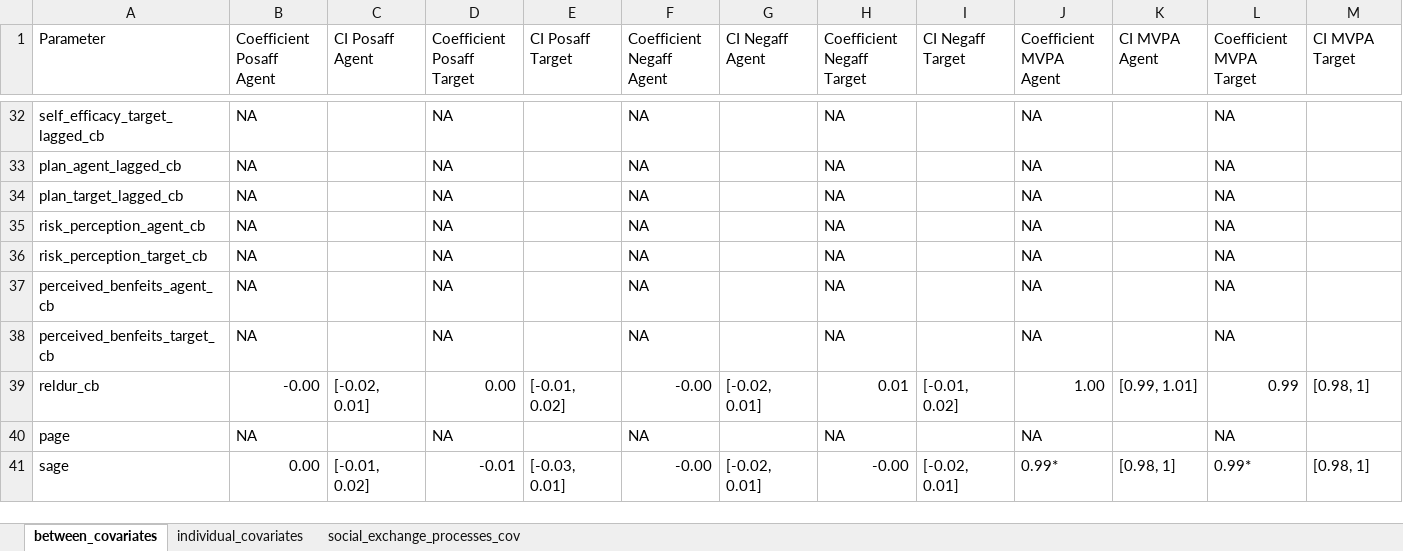
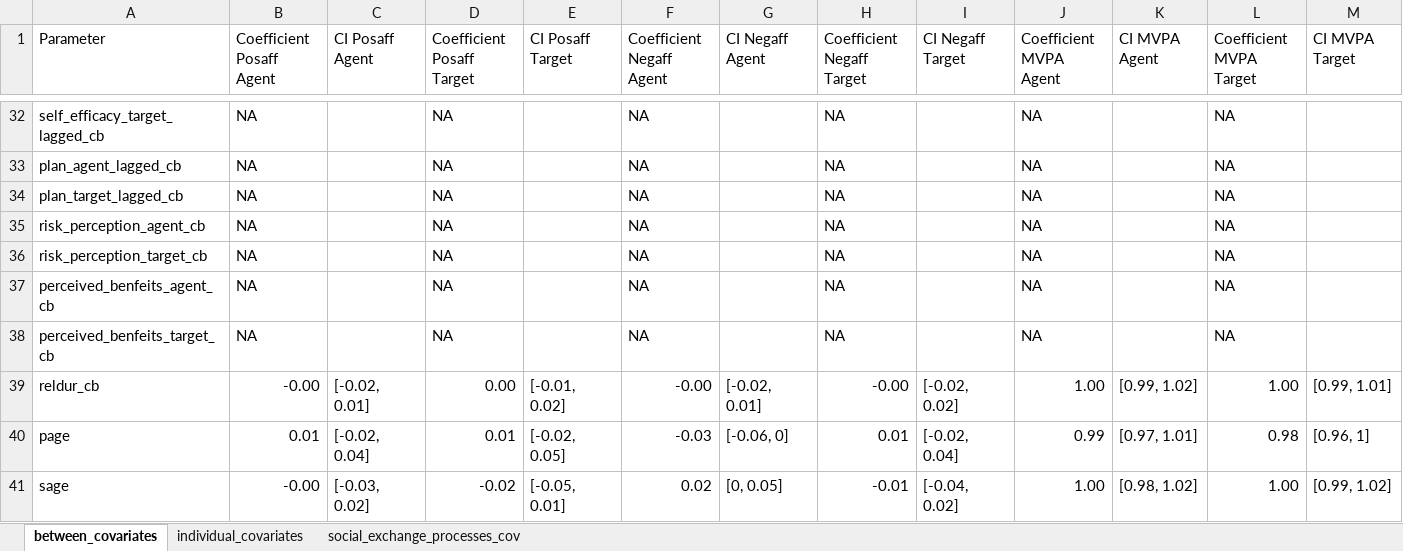
Before and after one commit to Pascal-Kueng/01Dyactic, an Excel workbook: SensitivityModels.xlsx, sheet between_covariates, drawn as a sheet; only a part is shown, gaps mark what is left out; values as stored, in another font and other column widths than the file's, no cell formats; the diff covers the shown part only; the diff names each change by its address in the sheet, - before the commit and + after, or states it on an @@ line.

```diff
--- a/SensitivityModels.xlsx (sheet between_covariates)
+++ b/SensitivityModels.xlsx (sheet between_covariates)
-H39 (Coefficient Negaff Target): 0.01
+H39 (Coefficient Negaff Target): -0.00
-I39 (CI Negaff Target): [-0.01, 0.02]
+I39 (CI Negaff Target): [-0.02, 0.02]
-K39 (CI MVPA Agent): [0.99, 1.01]
+K39 (CI MVPA Agent): [0.99, 1.02]
-L39 (Coefficient MVPA Target): 0.99
+L39 (Coefficient MVPA Target): 1.00
-M39 (CI MVPA Target): [0.98, 1]
+M39 (CI MVPA Target): [0.99, 1.01]
-B40 (Coefficient Posaff Agent): NA
+B40 (Coefficient Posaff Agent): 0.01
-C40 (CI Posaff Agent): (empty)
+C40 (CI Posaff Agent): [-0.02, 0.04]
-D40 (Coefficient Posaff Target): NA
+D40 (Coefficient Posaff Target): 0.01
-E40 (CI Posaff Target): (empty)
+E40 (CI Posaff Target): [-0.02, 0.05]
-F40 (Coefficient Negaff Agent): NA
+F40 (Coefficient Negaff Agent): -0.03
-G40 (CI Negaff Agent): (empty)
+G40 (CI Negaff Agent): [-0.06, 0]
-H40 (Coefficient Negaff Target): NA
+H40 (Coefficient Negaff Target): 0.01
-I40 (CI Negaff Target): (empty)
+I40 (CI Negaff Target): [-0.02, 0.04]
-J40 (Coefficient MVPA Agent): NA
+J40 (Coefficient MVPA Agent): 0.99
-K40 (CI MVPA Agent): (empty)
+K40 (CI MVPA Agent): [0.97, 1.01]
-L40 (Coefficient MVPA Target): NA
+L40 (Coefficient MVPA Target): 0.98
-M40 (CI MVPA Target): (empty)
+M40 (CI MVPA Target): [0.96, 1]
-B41 (Coefficient Posaff Agent): 0.00
+B41 (Coefficient Posaff Agent): -0.00
-C41 (CI Posaff Agent): [-0.01, 0.02]
+C41 (CI Posaff Agent): [-0.03, 0.02]
-D41 (Coefficient Posaff Target): -0.01
+D41 (Coefficient Posaff Target): -0.02
-E41 (CI Posaff Target): [-0.03, 0.01]
+E41 (CI Posaff Target): [-0.05, 0.01]
-F41 (Coefficient Negaff Agent): -0.00
+F41 (Coefficient Negaff Agent): 0.02
-G41 (CI Negaff Agent): [-0.02, 0.01]
+G41 (CI Negaff Agent): [0, 0.05]
-H41 (Coefficient Negaff Target): -0.00
+H41 (Coefficient Negaff Target): -0.01
-I41 (CI Negaff Target): [-0.02, 0.01]
+I41 (CI Negaff Target): [-0.04, 0.02]
-J41 (Coefficient MVPA Agent): 0.99*
+J41 (Coefficient MVPA Agent): 1.00
-K41 (CI MVPA Agent): [0.98, 1]
+K41 (CI MVPA Agent): [0.98, 1.02]
-L41 (Coefficient MVPA Target): 0.99*
+L41 (Coefficient MVPA Target): 1.00
-M41 (CI MVPA Target): [0.98, 1]
+M41 (CI MVPA Target): [0.99, 1.02]
```
Also changed, not shown: 213 edited cells elsewhere in this sheet, sheet social_exchange_processes_cov, sheet individual_covariates, cell formats, 1 other file.
